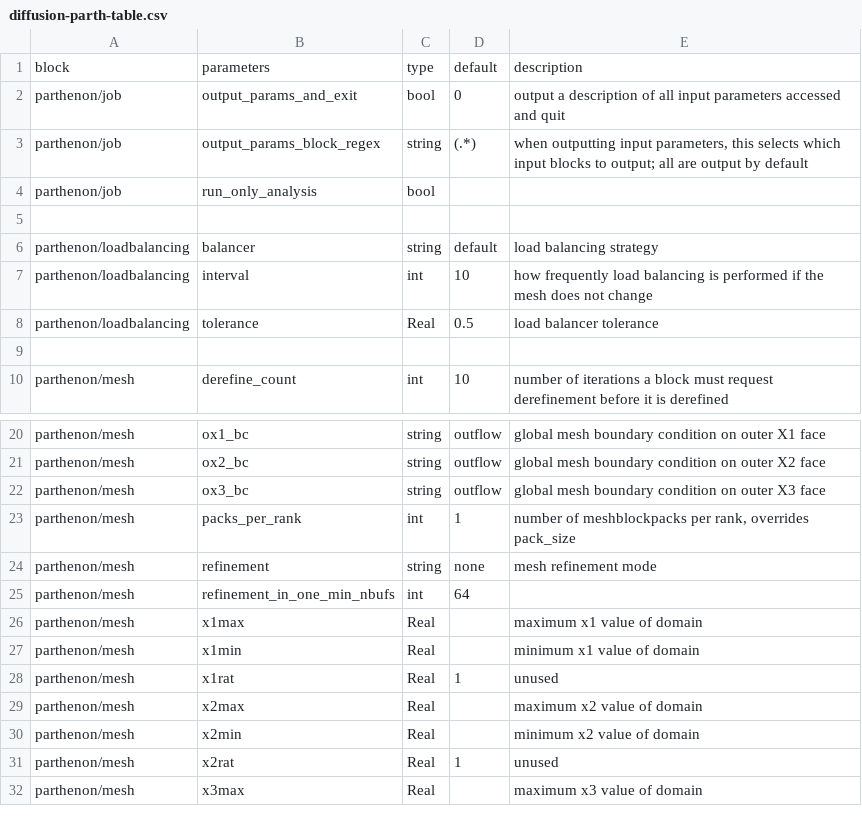
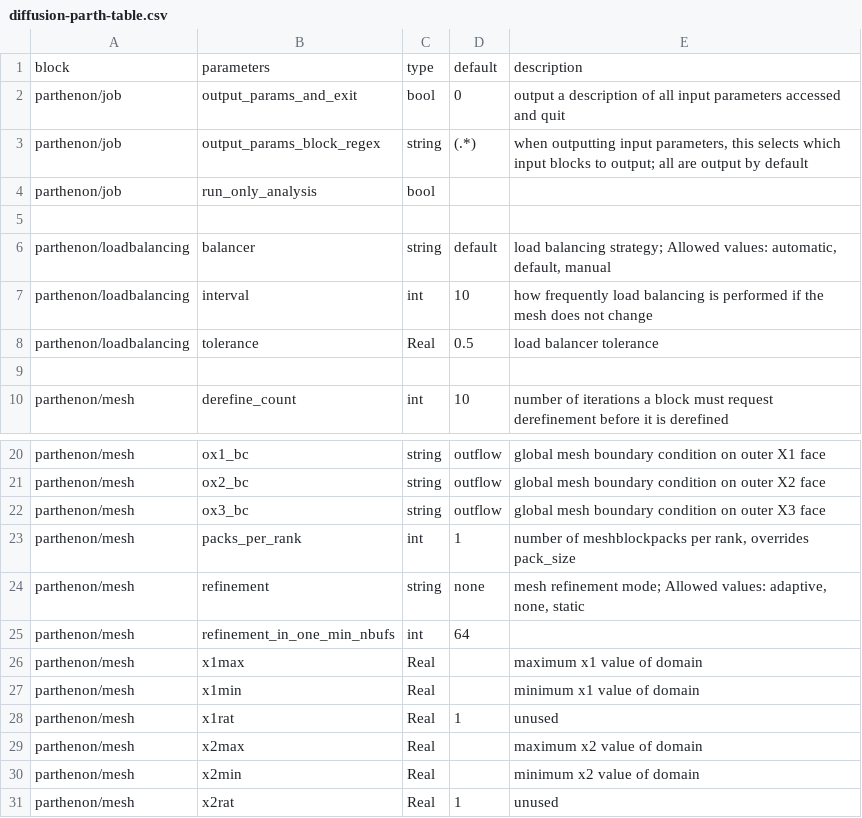
Before and after one commit to parthenon-hpc-lab/parthenon, a CSV file: doc/sphinx/src/generated/diffusion-parth-table.csv, drawn as a sheet; only a part is shown, gaps mark what is left out; the shorter side is filled out with more unchanged rows.

Commit message:
fix bug where allowed vals were not being output

```diff
--- a/doc/sphinx/src/generated/diffusion-parth-table.csv
+++ b/doc/sphinx/src/generated/diffusion-parth-table.csv
@@ -5,3 +5,3 @@ block,parameters,type,default,description
 "","","","",""
-"parthenon/loadbalancing","balancer","string","default","load balancing strategy"
+"parthenon/loadbalancing","balancer","string","default","load balancing strategy; Allowed values: automatic, default, manual"
 "parthenon/loadbalancing","interval","int","10","how frequently load balancing is performed if the mesh does not change"
@@ -23,3 +23,3 @@ block,parameters,type,default,description
 "parthenon/mesh","packs_per_rank","int","1","number of meshblockpacks per rank, overrides pack_size"
-"parthenon/mesh","refinement","string","none","mesh refinement mode"
+"parthenon/mesh","refinement","string","none","mesh refinement mode; Allowed values: adaptive, none, static"
 "parthenon/mesh","refinement_in_one_min_nbufs","int","64",""
```
Also changed, not shown: 1 other file.
